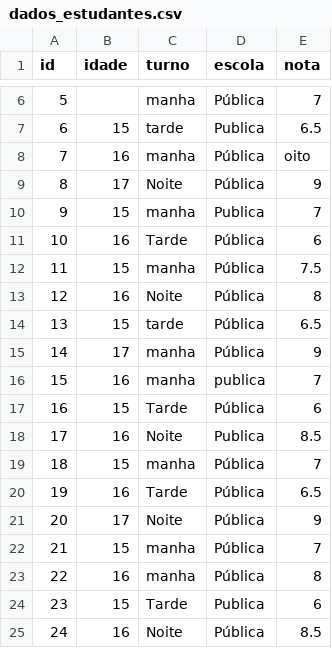
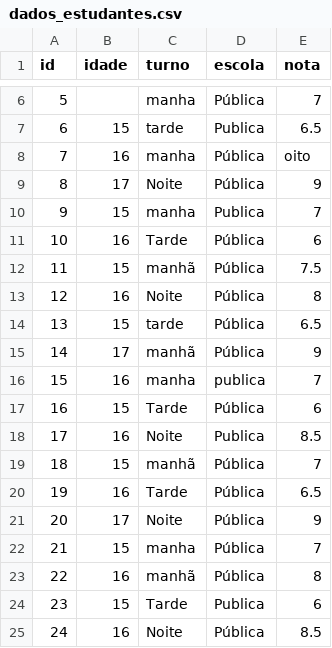
Before and after one commit to kleber-goncalves/Python, a CSV file: dados_estudantes.csv, drawn as a sheet; only a part is shown, gaps mark what is left out; the diff covers the shown part only.

```diff
--- a/dados_estudantes.csv
+++ b/dados_estudantes.csv
@@ -11,6 +11,6 @@ id,idade,turno,escola,nota
 10,16,Tarde,Pública,6
-11,15,manha,Pública,7.5
+11,15,manhã,Pública,7.5
 12,16,Noite,Pública,8
 13,15,tarde,Pública,6.5
-14,17,manha,Pública,9
+14,17,manhã,Pública,9
 15,16,manha,publica,7
@@ -18,3 +18,3 @@ id,idade,turno,escola,nota
 17,16,Noite,Publica,8.5
-18,15,manha,Pública,7
+18,15,manhã,Pública,7
 19,16,Tarde,Pública,6.5
@@ -22,3 +22,3 @@ id,idade,turno,escola,nota
 21,15,manha,Pública,7
-22,16,manha,Pública,8
+22,16,manhã,Pública,8
 23,15,Tarde,Publica,6
```
Also changed, not shown: 12 edited cells elsewhere in this file, 1 other file.
